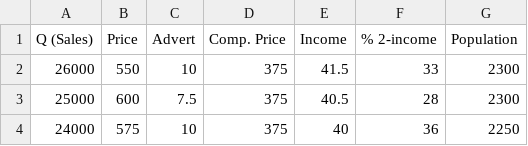
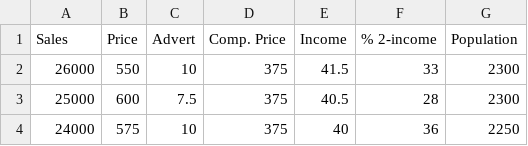
Before and after one commit to rafael-paypal-solano/machine-learning-stats, a CSV file: data/input/pie.csv, drawn as a sheet; only a part is shown.

Commit message:
Finished LinearRegression use case with prices data

```diff
--- a/data/input/pie.csv
+++ b/data/input/pie.csv
@@ -1,2 +1,2 @@
-"Q (Sales)","Price","Advert","Comp. Price","Income","% 2-income","Population"
+"Sales","Price","Advert","Comp. Price","Income","% 2-income","Population"
 26000,550,10,375,41.5,33,2300
```
Also changed, not shown: 1 other file.
